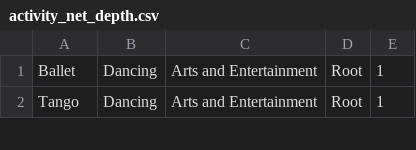
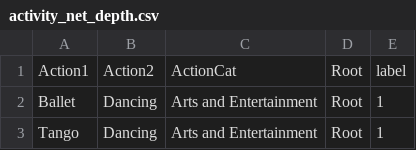
Before and after one commit to YueqiCao/Topological_Retrieval, a CSV file: hyperbolic_action-master/activity_net_depth.csv, drawn as a sheet; only a part is shown.

Commit message:
tree dataset

```diff
--- a/hyperbolic_action-master/activity_net_depth.csv
+++ b/hyperbolic_action-master/activity_net_depth.csv
@@ -1 +1,2 @@
+Action1,Action2,ActionCat,Root,label
 Ballet,Dancing,Arts and Entertainment,Root,1
```
Also changed, not shown: 7 other files.
